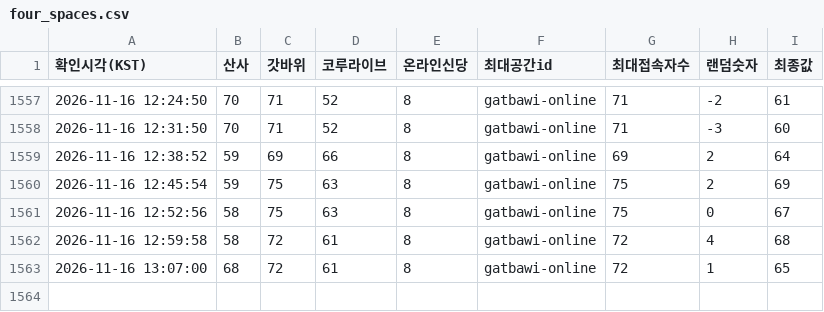
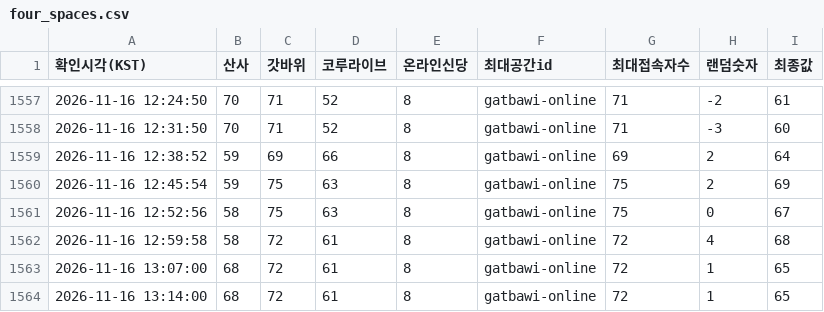
Before and after one commit to batlabresearch/metamoaAPI, a CSV file: data/four_spaces.csv, drawn as a sheet; only a part is shown, gaps mark what is left out; the diff names each change by its address in the sheet, - before the commit and + after, or states it on an @@ line.

```diff
--- a/data/four_spaces.csv
+++ b/data/four_spaces.csv
+row 1564: 2026-11-16 13:14:00 | 68 | 72 | 61 | 8 | gatbawi-online | 72 | 1 | 65
```
Also changed, not shown: 1 other file.
